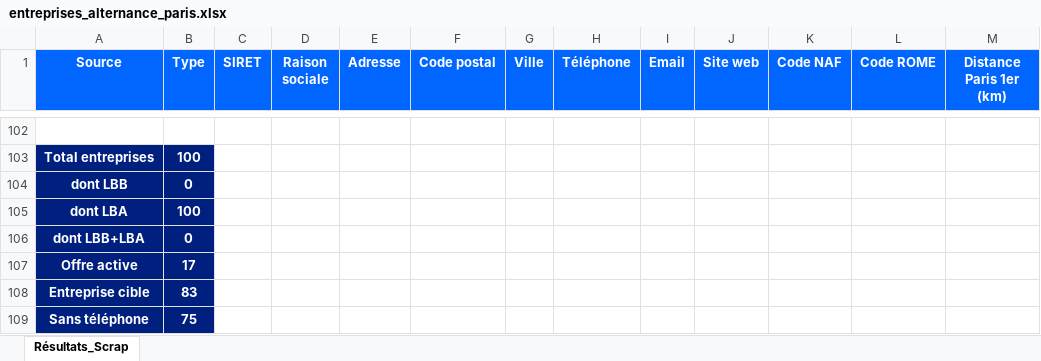
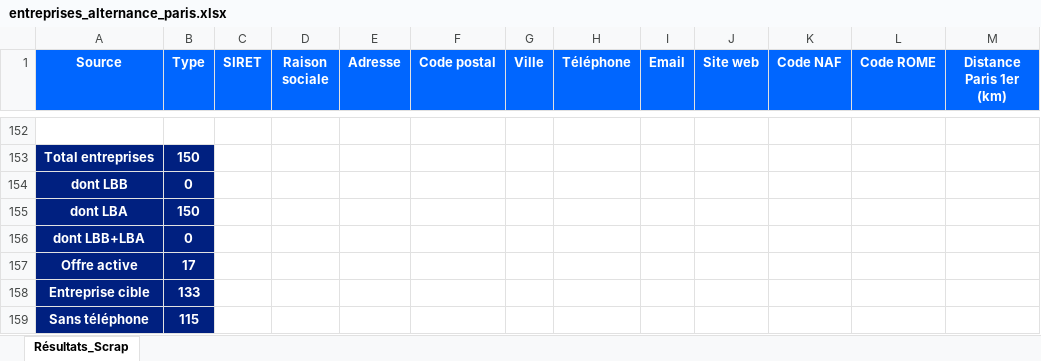
Before and after one commit to BigWckt/Rogue-two, an Excel workbook: entreprises_alternance_paris.xlsx, sheet Résultats_Scrap, drawn as a sheet; only a part is shown, gaps mark what is left out; values as stored, in another font and other column widths than the file's, no borders; addresses are those after the commit; the diff covers the shown part only; the diff names each change by its address in the sheet, - before the commit and + after, or states it on an @@ line.

```diff
--- a/entreprises_alternance_paris.xlsx (sheet Résultats_Scrap)
+++ b/entreprises_alternance_paris.xlsx (sheet Résultats_Scrap)
-B153 (Type): 100
+B153 (Type): 150
-B155 (Type): 100
+B155 (Type): 150
-B158 (Type): 83
+B158 (Type): 133
-B159 (Type): 75
+B159 (Type): 115
```
Also changed, not shown: 50 added rows elsewhere in this sheet, 1 other file.
